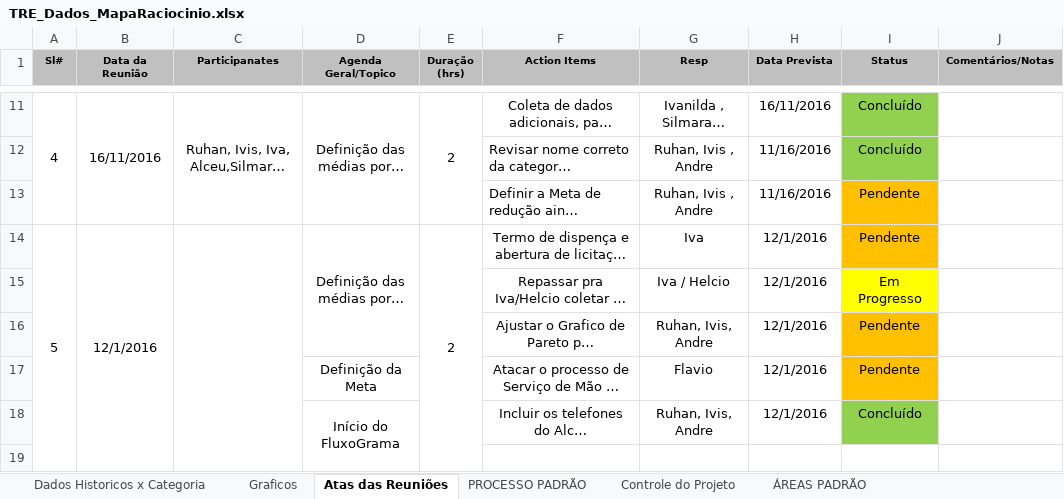
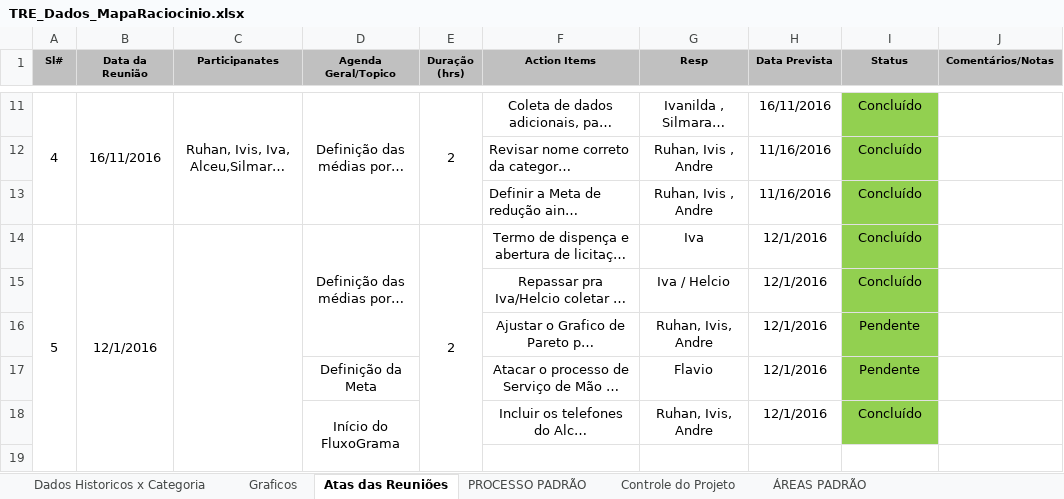
Before and after one commit to ruhansanabria/Puc_Lean2016, an Excel workbook: TRE_Dados_MapaRaciocinio.xlsx, sheet Atas das Reuniões, drawn as a sheet; only a part is shown, gaps mark what is left out; long unchanged cells end in …; values as stored, in another font and other column widths than the file's, no borders; the diff covers the shown part only; the diff names each change by its address in the sheet, - before the commit and + after, or states it on an @@ line.

```diff
--- a/TRE_Dados_MapaRaciocinio.xlsx (sheet Atas das Reuniões)
+++ b/TRE_Dados_MapaRaciocinio.xlsx (sheet Atas das Reuniões)
-I13:I14 (Status): Pendente
+I13:I14 (Status): Concluído
-I13:I14 fill: #FFC000
+I13:I14 fill: #92D050
-I15 (Status): Em Progresso
+I15 (Status): Concluído
-I15 fill: #FFFF00
+I15 fill: #92D050
-I16:I17 fill: #FFC000
+I16:I17 fill: #92D050
```
Also changed, not shown: 1 added row, 1 removed row, 3 edited cells, cell formats and merged cells elsewhere in this sheet, sheet Dados Historicos x Categoria, charts or pictures, 5 other files.
